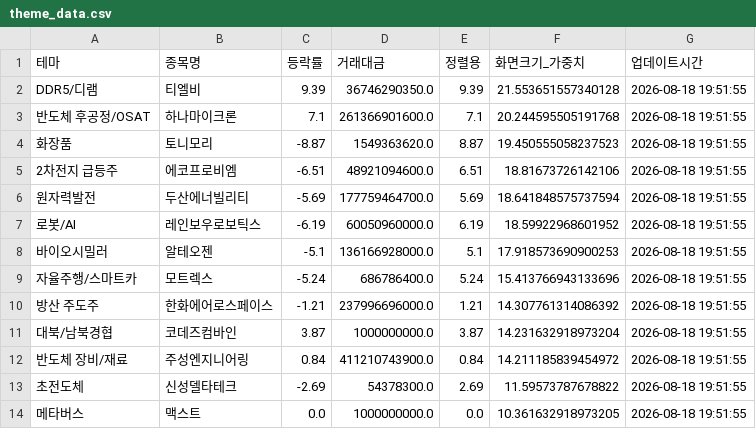
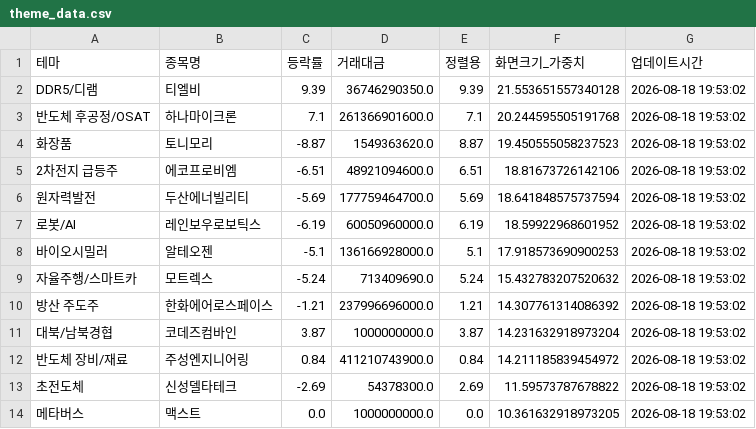
Before and after one commit to aksmf80-tech/my-stock-dashboard, a CSV file: theme_data.csv, drawn as a sheet.

```diff
--- a/theme_data.csv
+++ b/theme_data.csv
@@ -1,14 +1,14 @@
 테마,종목명,등락률,거래대금,정렬용,화면크기_가중치,업데이트시간
-DDR5/디램,티엘비,9.39,36746290350.0,9.39,21.553651557340128,2026-08-18 19:51:55
-반도체 후공정/OSAT,하나마이크론,7.1,261366901600.0,7.1,20.244595505191768,2026-08-18 19:51:55
-화장품,토니모리,-8.87,1549363620.0,8.87,19.450555058237523,2026-08-18 19:51:55
-2차전지 급등주,에코프로비엠,-6.51,48921094600.0,6.51,18.81673726142106,2026-08-18 19:51:55
-원자력발전,두산에너빌리티,-5.69,177759464700.0,5.69,18.641848575737594,2026-08-18 19:51:55
-로봇/AI,레인보우로보틱스,-6.19,60050960000.0,6.19,18.59922968601952,2026-08-18 19:51:55
-바이오시밀러,알테오젠,-5.1,136166928000.0,5.1,17.918573690900253,2026-08-18 19:51:55
-자율주행/스마트카,모트렉스,-5.24,686786400.0,5.24,15.413766943133696,2026-08-18 19:51:55
-방산 주도주,한화에어로스페이스,-1.21,237996696000.0,1.21,14.307761314086392,2026-08-18 19:51:55
-대북/남북경협,코데즈컴바인,3.87,1000000000.0,3.87,14.231632918973204,2026-08-18 19:51:55
-반도체 장비/재료,주성엔지니어링,0.84,411210743900.0,0.84,14.211185839454972,2026-08-18 19:51:55
-초전도체,신성델타테크,-2.69,54378300.0,2.69,11.59573787678822,2026-08-18 19:51:55
-메타버스,맥스트,0.0,1000000000.0,0.0,10.361632918973205,2026-08-18 19:51:55
+DDR5/디램,티엘비,9.39,36746290350.0,9.39,21.553651557340128,2026-08-18 19:53:02
+반도체 후공정/OSAT,하나마이크론,7.1,261366901600.0,7.1,20.244595505191768,2026-08-18 19:53:02
+화장품,토니모리,-8.87,1549363620.0,8.87,19.450555058237523,2026-08-18 19:53:02
+2차전지 급등주,에코프로비엠,-6.51,48921094600.0,6.51,18.81673726142106,2026-08-18 19:53:02
+원자력발전,두산에너빌리티,-5.69,177759464700.0,5.69,18.641848575737594,2026-08-18 19:53:02
+로봇/AI,레인보우로보틱스,-6.19,60050960000.0,6.19,18.59922968601952,2026-08-18 19:53:02
+바이오시밀러,알테오젠,-5.1,136166928000.0,5.1,17.918573690900253,2026-08-18 19:53:02
+자율주행/스마트카,모트렉스,-5.24,713409690.0,5.24,15.432783207520632,2026-08-18 19:53:02
+방산 주도주,한화에어로스페이스,-1.21,237996696000.0,1.21,14.307761314086392,2026-08-18 19:53:02
+대북/남북경협,코데즈컴바인,3.87,1000000000.0,3.87,14.231632918973204,2026-08-18 19:53:02
+반도체 장비/재료,주성엔지니어링,0.84,411210743900.0,0.84,14.211185839454972,2026-08-18 19:53:02
+초전도체,신성델타테크,-2.69,54378300.0,2.69,11.59573787678822,2026-08-18 19:53:02
+메타버스,맥스트,0.0,1000000000.0,0.0,10.361632918973205,2026-08-18 19:53:02
```
